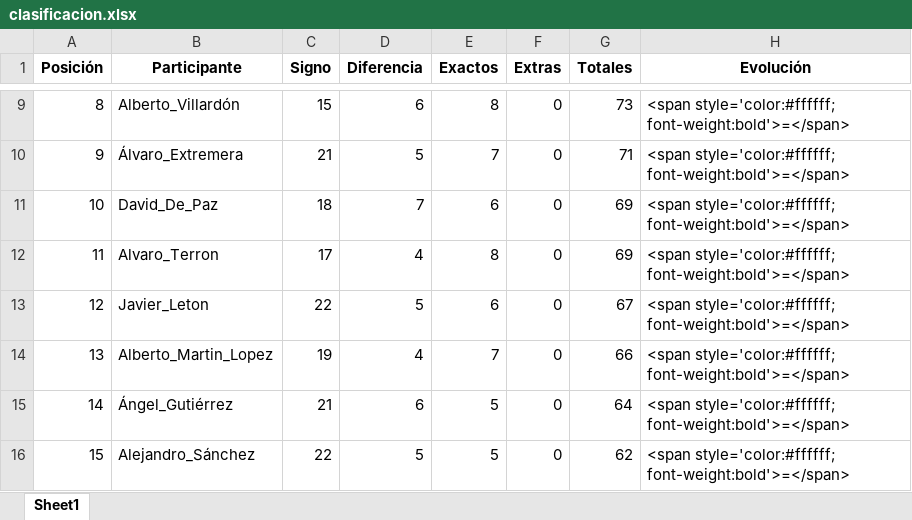
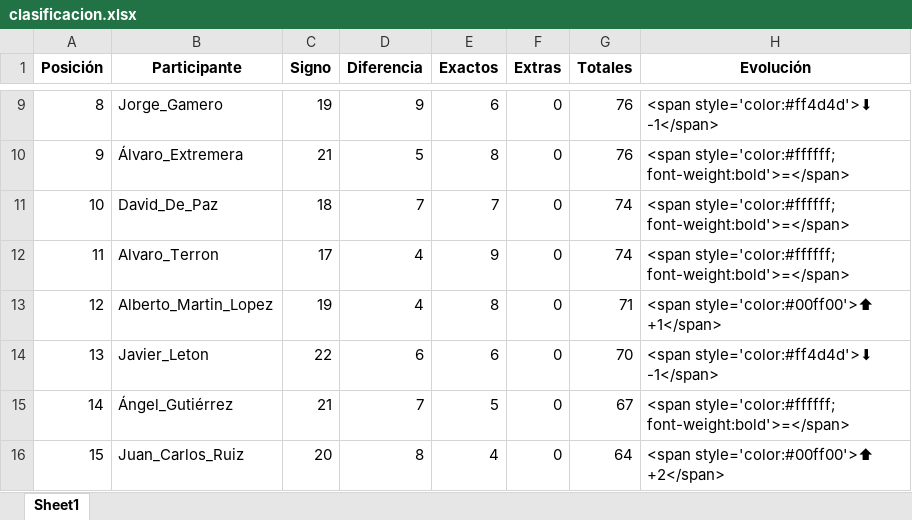
Before and after one commit to agay7/porra_mundial, an Excel workbook: clasificacion.xlsx, sheet Sheet1, drawn as a sheet; only a part is shown, gaps mark what is left out; values as stored, in another font and other column widths than the file's, no borders; the diff covers the shown part only; the diff names each change by its address in the sheet, - before the commit and + after, or states it on an @@ line.

```diff
--- a/clasificacion.xlsx (sheet Sheet1)
+++ b/clasificacion.xlsx (sheet Sheet1)
-B9 (Participante): Alberto_Villardón
+B9 (Participante): Jorge_Gamero
-C9 (Signo): 15
+C9 (Signo): 19
-D9 (Diferencia): 6
+D9 (Diferencia): 9
-E9 (Exactos): 8
+E9 (Exactos): 6
-G9 (Totales): 73
+G9 (Totales): 76
-H9 (Evolución): <span style='color:#ffffff; font-weight:bold'>=</span>
+H9 (Evolución): <span style='color:#ff4d4d'>⬇ -1</span>
-E10 (Exactos): 7
+E10 (Exactos): 8
-G10 (Totales): 71
+G10 (Totales): 76
-E11 (Exactos): 6
+E11 (Exactos): 7
-G11:G12 (Totales): 69
+G11:G12 (Totales): 74
-E12 (Exactos): 8
+E12 (Exactos): 9
-B13 (Participante): Javier_Leton
+B13 (Participante): Alberto_Martin_Lopez
-C13 (Signo): 22
+C13 (Signo): 19
-D13 (Diferencia): 5
+D13 (Diferencia): 4
-E13 (Exactos): 6
+E13 (Exactos): 8
-G13 (Totales): 67
+G13 (Totales): 71
-H13 (Evolución): <span style='color:#ffffff; font-weight:bold'>=</span>
+H13 (Evolución): <span style='color:#00ff00'>⬆ +1</span>
-B14 (Participante): Alberto_Martin_Lopez
+B14 (Participante): Javier_Leton
-C14 (Signo): 19
+C14 (Signo): 22
-D14 (Diferencia): 4
+D14 (Diferencia): 6
-E14 (Exactos): 7
+E14 (Exactos): 6
-G14 (Totales): 66
+G14 (Totales): 70
-H14 (Evolución): <span style='color:#ffffff; font-weight:bold'>=</span>
+H14 (Evolución): <span style='color:#ff4d4d'>⬇ -1</span>
-D15 (Diferencia): 6
+D15 (Diferencia): 7
-G15 (Totales): 64
+G15 (Totales): 67
-B16 (Participante): Alejandro_Sánchez
+B16 (Participante): Juan_Carlos_Ruiz
-C16 (Signo): 22
+C16 (Signo): 20
-D16 (Diferencia): 5
+D16 (Diferencia): 8
-E16 (Exactos): 5
+E16 (Exactos): 4
-G16 (Totales): 62
+G16 (Totales): 64
-H16 (Evolución): <span style='color:#ffffff; font-weight:bold'>=</span>
+H16 (Evolución): <span style='color:#00ff00'>⬆ +2</span>
```
Also changed, not shown: 80 edited cells elsewhere in this sheet, data/maestro.xlsx, 2 other files.
